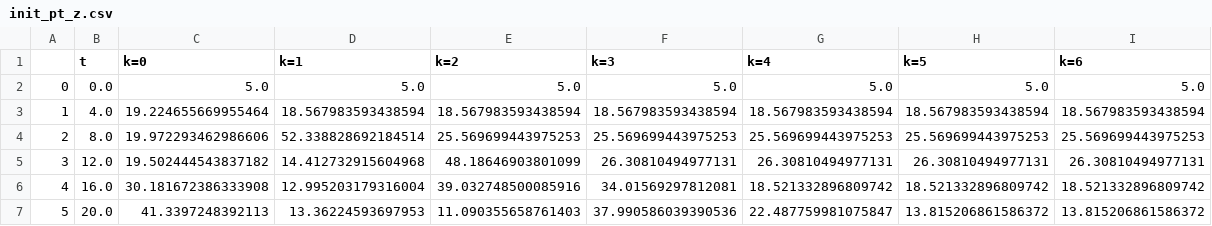
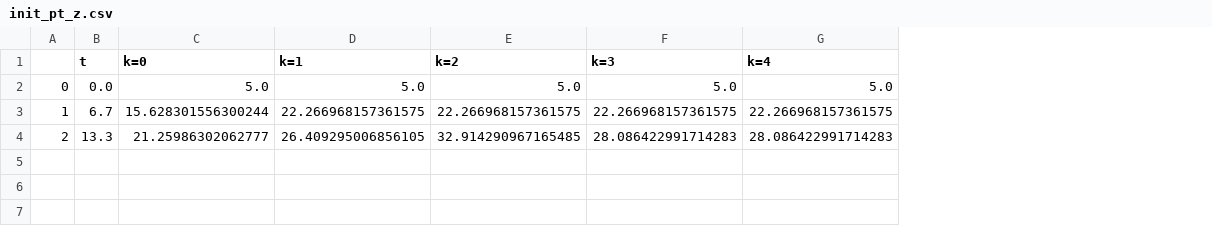
Before and after one commit to master-csmi/2022-m1-lorenz, a CSV file: para_real_method/donnees_para_real/init_pt_z.csv, drawn as a sheet; the diff names each change by its address in the sheet, - before the commit and + after, or states it on an @@ line.

```diff
--- a/para_real_method/donnees_para_real/init_pt_z.csv
+++ b/para_real_method/donnees_para_real/init_pt_z.csv
-column H (k=5), rows 2-4: 5.0 | 18.567983593438594 | 25.569699443975253
-column I (k=6), rows 2-4: 5.0 | 18.567983593438594 | 25.569699443975253
-B3 (t): 4.0
+B3 (t): 6.7
-C3 (k=0): 19.224655669955464
+C3 (k=0): 15.628301556300244
-D3 (k=1): 18.567983593438594
+D3 (k=1): 22.266968157361575
-E3 (k=2): 18.567983593438594
+E3 (k=2): 22.266968157361575
-F3 (k=3): 18.567983593438594
+F3 (k=3): 22.266968157361575
-G3 (k=4): 18.567983593438594
+G3 (k=4): 22.266968157361575
-B4 (t): 8.0
+B4 (t): 13.3
-C4 (k=0): 19.972293462986606
+C4 (k=0): 21.25986302062777
-D4 (k=1): 52.338828692184514
+D4 (k=1): 26.409295006856105
-E4 (k=2): 25.569699443975253
+E4 (k=2): 32.914290967165485
-F4 (k=3): 25.569699443975253
+F4 (k=3): 28.086422991714283
-G4 (k=4): 25.569699443975253
+G4 (k=4): 28.086422991714283
-row 5: 3 | 12.0 | 19.502444543837182 | 14.412732915604968 | 48.18646903801099 | 26.30810494977131 | 26.30810494977131 | 26.30810494977131 | 26.30810494977131
-row 6: 4 | 16.0 | 30.181672386333908 | 12.995203179316004 | 39.032748500085916 | 34.01569297812081 | 18.521332896809742 | 18.521332896809742 | 18.521332896809742
-row 7: 5 | 20.0 | 41.3397248392113 | 13.36224593697953 | 11.090355658761403 | 37.990586039390536 | 22.487759981075847 | 13.815206861586372 | 13.815206861586372
```
Also changed, not shown: para_real_method/donnees_para_real/init_pt_x.csv, para_real_method/donnees_para_real/init_pt_y.csv, 6 other files.
